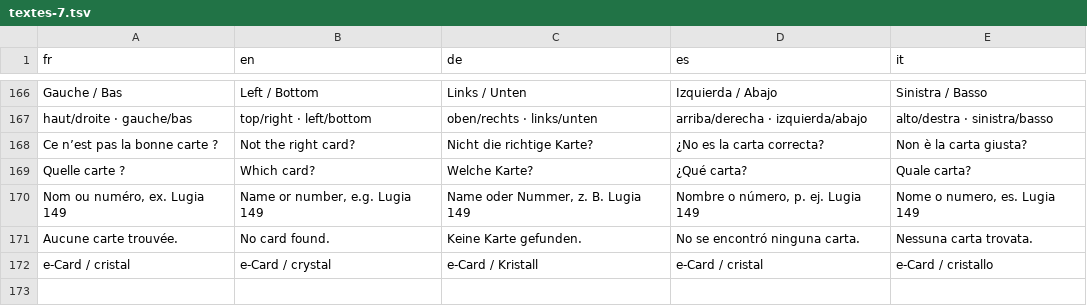
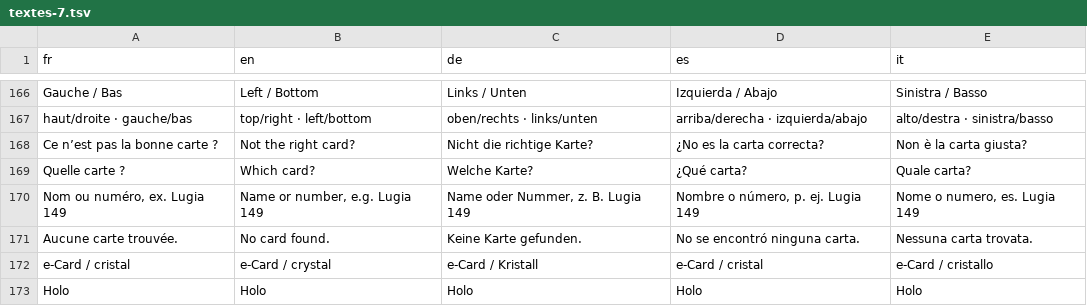
Before and after one commit to blevdosmiles/callit, a TSV file: i18n/textes-7.tsv, drawn as a sheet; only a part is shown, gaps mark what is left out; the diff names each change by its address in the sheet, - before the commit and + after, or states it on an @@ line.

```diff
--- a/i18n/textes-7.tsv
+++ b/i18n/textes-7.tsv
+row 173: Holo | Holo | Holo | Holo | Holo
```
Also changed, not shown: 6 other files.
